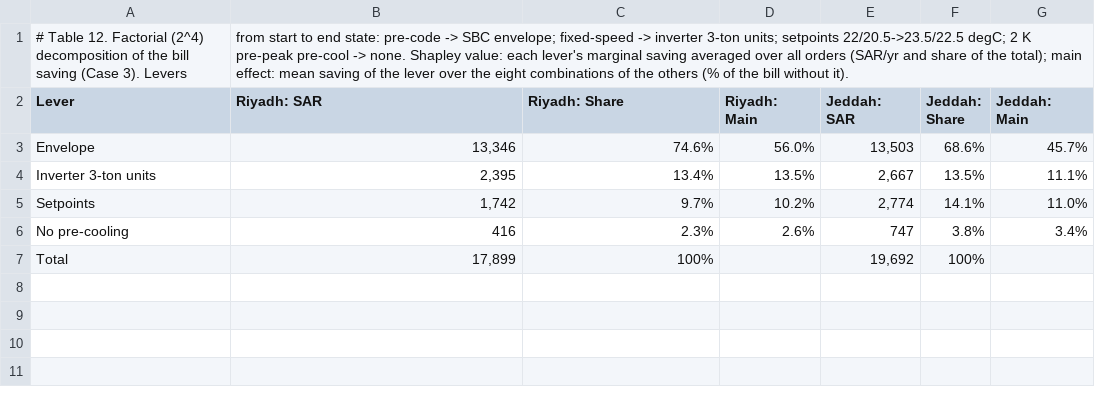
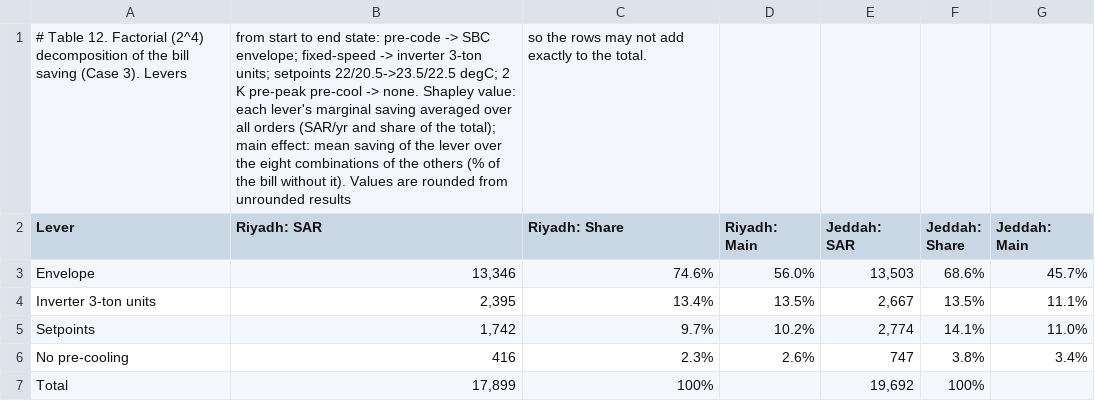
Before and after one commit to drhamzahfaraj/Comparing-HVAC-Energy-Saving-Measures-in-a-Saudi-Residential-Building-under-a-Volume-Tarif, a CSV file: results/csv/tables/table_12_factorial.csv, drawn as a sheet.

```diff
--- a/results/csv/tables/table_12_factorial.csv
+++ b/results/csv/tables/table_12_factorial.csv
@@ -1,2 +1,2 @@
-# Table 12. Factorial (2^4) decomposition of the bill saving (Case 3). Levers, from start to end state: pre-code -> SBC envelope; fixed-speed -> inverter 3-ton units; setpoints 22/20.5->23.5/22.5 degC; 2 K pre-peak pre-cool -> none. Shapley value: each lever's marginal saving averaged over all orders (SAR/yr and share of the total); main effect: mean saving of the lever over the eight combinations of the others (% of the bill without it).
+# Table 12. Factorial (2^4) decomposition of the bill saving (Case 3). Levers, from start to end state: pre-code -> SBC envelope; fixed-speed -> inverter 3-ton units; setpoints 22/20.5->23.5/22.5 degC; 2 K pre-peak pre-cool -> none. Shapley value: each lever's marginal saving averaged over all orders (SAR/yr and share of the total); main effect: mean saving of the lever over the eight combinations of the others (% of the bill without it). Values are rounded from unrounded results, so the rows may not add exactly to the total.
 Lever,Riyadh: SAR,Riyadh: Share,Riyadh: Main,Jeddah: SAR,Jeddah: Share,Jeddah: Main
```
Also changed, not shown: results/csv/tables/table_10_lowerbound.csv, results/csv/tables/table_11_ablation.csv, 20 other files.
